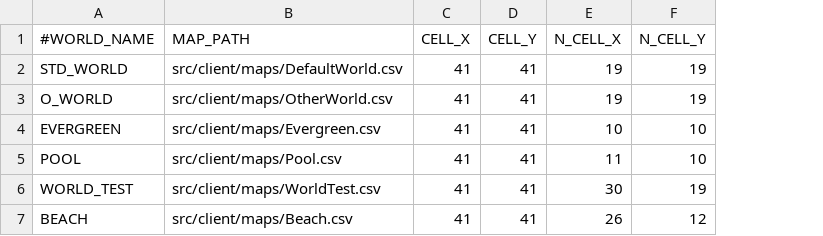
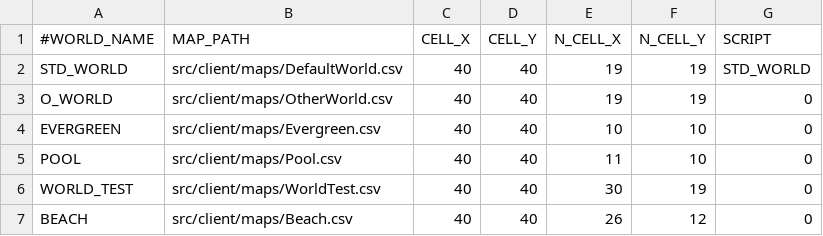
Before and after one commit to davidkha44/projet-jeu, a CSV file: src/client/tables/Worlds.csv, drawn as a sheet; the diff names each change by its address in the sheet, - before the commit and + after, or states it on an @@ line.

Commit message:
SCRIPTS

```diff
--- a/src/client/tables/Worlds.csv
+++ b/src/client/tables/Worlds.csv
+column G (SCRIPT), rows 2-7: STD_WORLD | 0 | 0 | 0 | 0 | 0
-C2:C7 (CELL_X): 41
+C2:C7 (CELL_X): 40
-D2:D7 (CELL_Y): 41
+D2:D7 (CELL_Y): 40
```
Also changed, not shown: 21 other files.
